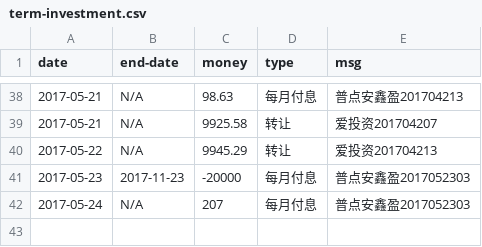
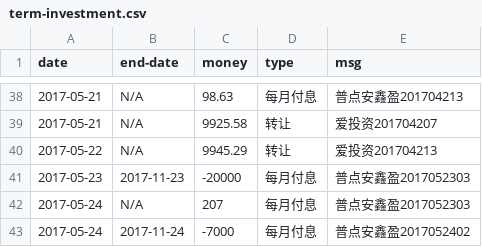
Before and after one commit to jinbin/lifebook, a CSV file: data/investment/term-investment.csv, drawn as a sheet; only a part is shown, gaps mark what is left out.

Commit message:
update data

```diff
--- a/data/investment/term-investment.csv
+++ b/data/investment/term-investment.csv
@@ -42 +42,2 @@ date, end-date, money, type, msg
 2017-05-24, N/A, 207, 每月付息, 普点安鑫盈2017052303
+2017-05-24, 2017-11-24, -7000, 每月付息, 普点安鑫盈2017052402
```
